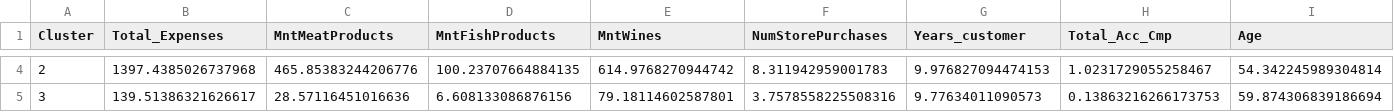
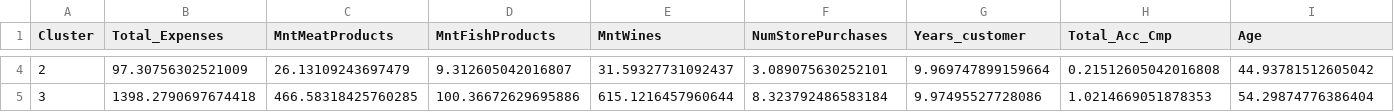
Before and after one commit to bkumaranbk/Identifying-High-Value-Customers-through-Cluster-based-Analysis-in-a-Real-world-Marketing-System, a CSV file: description_cluster.csv, drawn as a sheet; only a part is shown, gaps mark what is left out; the diff covers the shown part only; the diff names each change by its address in the sheet, - before the commit and + after, or states it on an @@ line.

```diff
--- a/description_cluster.csv
+++ b/description_cluster.csv
-B4 (Total_Expenses): 1397.4385026737968
+B4 (Total_Expenses): 97.30756302521009
-C4 (MntMeatProducts): 465.85383244206776
+C4 (MntMeatProducts): 26.13109243697479
-D4 (MntFishProducts): 100.23707664884135
+D4 (MntFishProducts): 9.312605042016807
-E4 (MntWines): 614.9768270944742
+E4 (MntWines): 31.59327731092437
-F4 (NumStorePurchases): 8.311942959001783
+F4 (NumStorePurchases): 3.089075630252101
-G4 (Years_customer): 9.976827094474153
+G4 (Years_customer): 9.969747899159664
-H4 (Total_Acc_Cmp): 1.0231729055258467
+H4 (Total_Acc_Cmp): 0.21512605042016808
-I4 (Age): 54.342245989304814
+I4 (Age): 44.93781512605042
-B5 (Total_Expenses): 139.51386321626617
+B5 (Total_Expenses): 1398.2790697674418
-C5 (MntMeatProducts): 28.57116451016636
+C5 (MntMeatProducts): 466.58318425760285
-D5 (MntFishProducts): 6.608133086876156
+D5 (MntFishProducts): 100.36672629695886
-E5 (MntWines): 79.18114602587801
+E5 (MntWines): 615.1216457960644
-F5 (NumStorePurchases): 3.7578558225508316
+F5 (NumStorePurchases): 8.323792486583184
-G5 (Years_customer): 9.77634011090573
+G5 (Years_customer): 9.97495527728086
-H5 (Total_Acc_Cmp): 0.13863216266173753
+H5 (Total_Acc_Cmp): 1.0214669051878353
-I5 (Age): 59.874306839186694
+I5 (Age): 54.29874776386404
```
Also changed, not shown: 28 edited cells elsewhere in this file, 5 other files.
